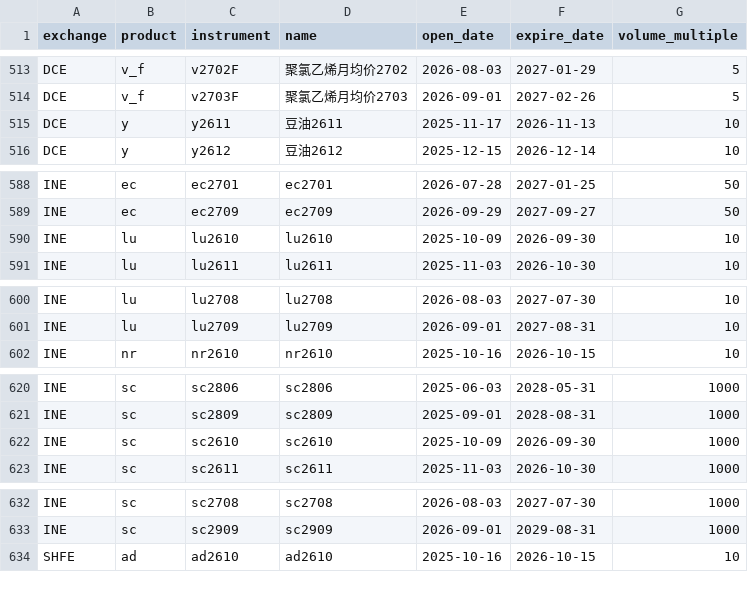
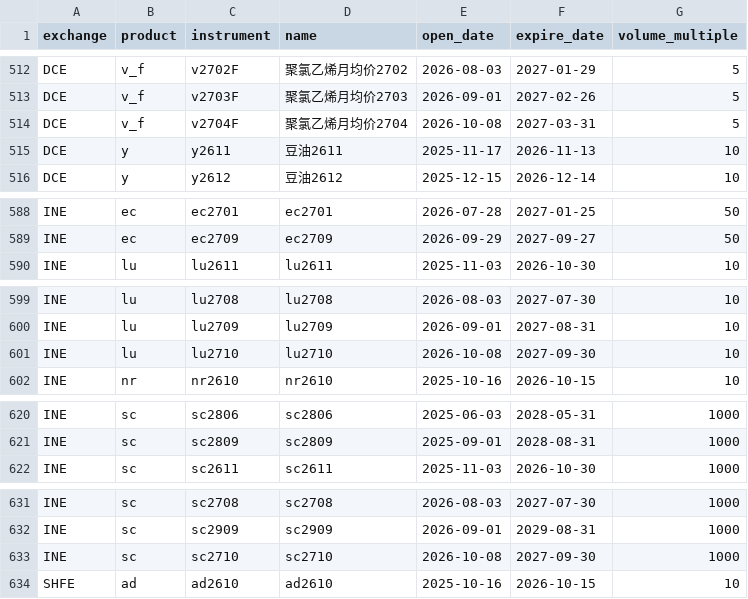
Before and after one commit to Wyndream/presbys, a CSV file: docs/presbys_contracts.csv, drawn as a sheet; only a part is shown, gaps mark what is left out; removed rows and columns are numbered as before the commit, all else as after; the diff covers the shown part only; the diff names each change by its address in the sheet, - before the commit and + after, or states it on an @@ line.

```diff
--- a/docs/presbys_contracts.csv
+++ b/docs/presbys_contracts.csv
+row 514: DCE | v_f | v2704F | 聚氯乙烯月均价2704 | 2026-10-08 | 2027-03-31 | 5
-row 590: INE | lu | lu2610 | lu2610 | 2025-10-09 | 2026-09-30 | 10
+row 601: INE | lu | lu2710 | lu2710 | 2026-10-08 | 2027-09-30 | 10
-row 622: INE | sc | sc2610 | sc2610 | 2025-10-09 | 2026-09-30 | 1000
+row 633: INE | sc | sc2710 | sc2710 | 2026-10-08 | 2027-09-30 | 1000
```
Also changed, not shown: 3 added rows and 4 removed rows elsewhere in this file, docs/presbys_products.csv, 1 other file.
